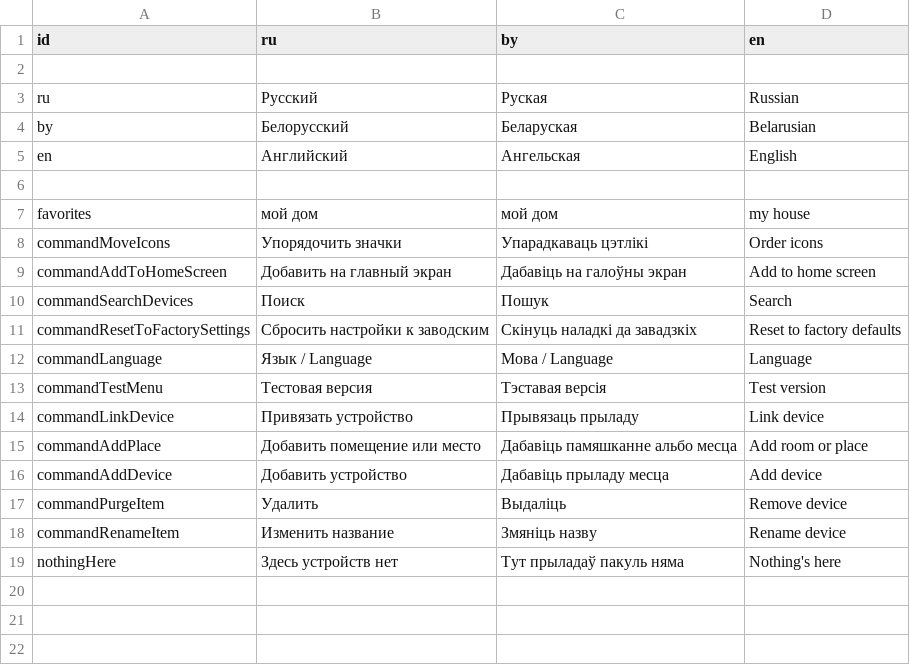
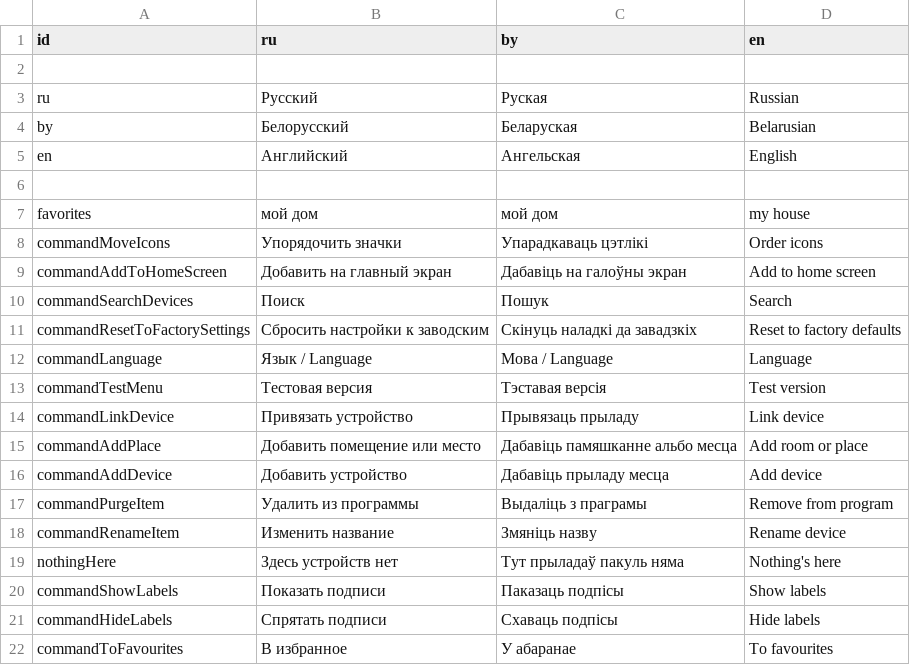
Before and after one commit to vwork/shbin, a CSV file: sh/templates/messages.csv, drawn as a sheet.

```diff
--- a/sh/templates/messages.csv
+++ b/sh/templates/messages.csv
@@ -16,4 +16,7 @@ commandAddPlace,Добавить помещение или место,Дабав
 commandAddDevice,Добавить устройство,Дабавіць прыладу месца,Add device
-commandPurgeItem,Удалить,Выдаліць,Remove device
+commandPurgeItem,Удалить из программы,Выдаліць з праграмы,Remove from program
 commandRenameItem,Изменить название,Змяніць назву,Rename device
 nothingHere,Здесь устройств нет,Тут прыладаў пакуль няма,Nothing's here
+commandShowLabels,Показать подписи,Паказаць подпісы,Show labels
+commandHideLabels,Спрятать подписи,Схаваць подпісы,Hide labels
+commandToFavourites,В избранное,У абаранае,To favourites
```
Also changed, not shown: 10 other files.
